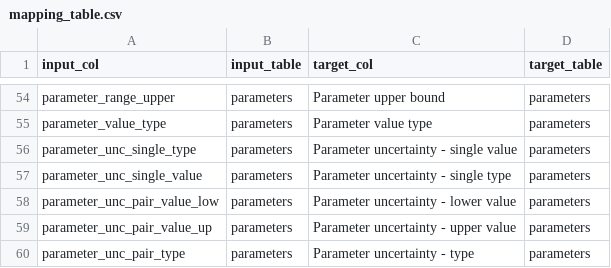
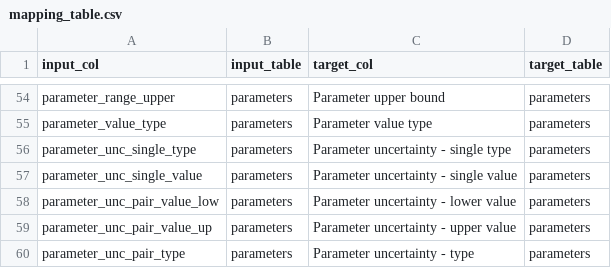
Before and after one commit to mrc-ide/priority-pathogens, a CSV file: shared/redcap_data/nipah/mapping_table.csv, drawn as a sheet; only a part is shown, gaps mark what is left out.

Commit message:
Fixes mapping table bug
- Parameter uncertainty - single type & Parameter uncertainty - single
  value were swapped

```diff
--- a/shared/redcap_data/nipah/mapping_table.csv
+++ b/shared/redcap_data/nipah/mapping_table.csv
@@ -55,4 +55,4 @@ parameter_range_upper,parameters,Parameter upper bound,parameters
 parameter_value_type,parameters,Parameter value type,parameters
-parameter_unc_single_type,parameters,Parameter uncertainty - single value,parameters
-parameter_unc_single_value,parameters,Parameter uncertainty - single type,parameters
+parameter_unc_single_type,parameters,Parameter uncertainty - single type,parameters
+parameter_unc_single_value,parameters,Parameter uncertainty - single value,parameters
 parameter_unc_pair_value_low,parameters,Parameter uncertainty - lower value,parameters
```
